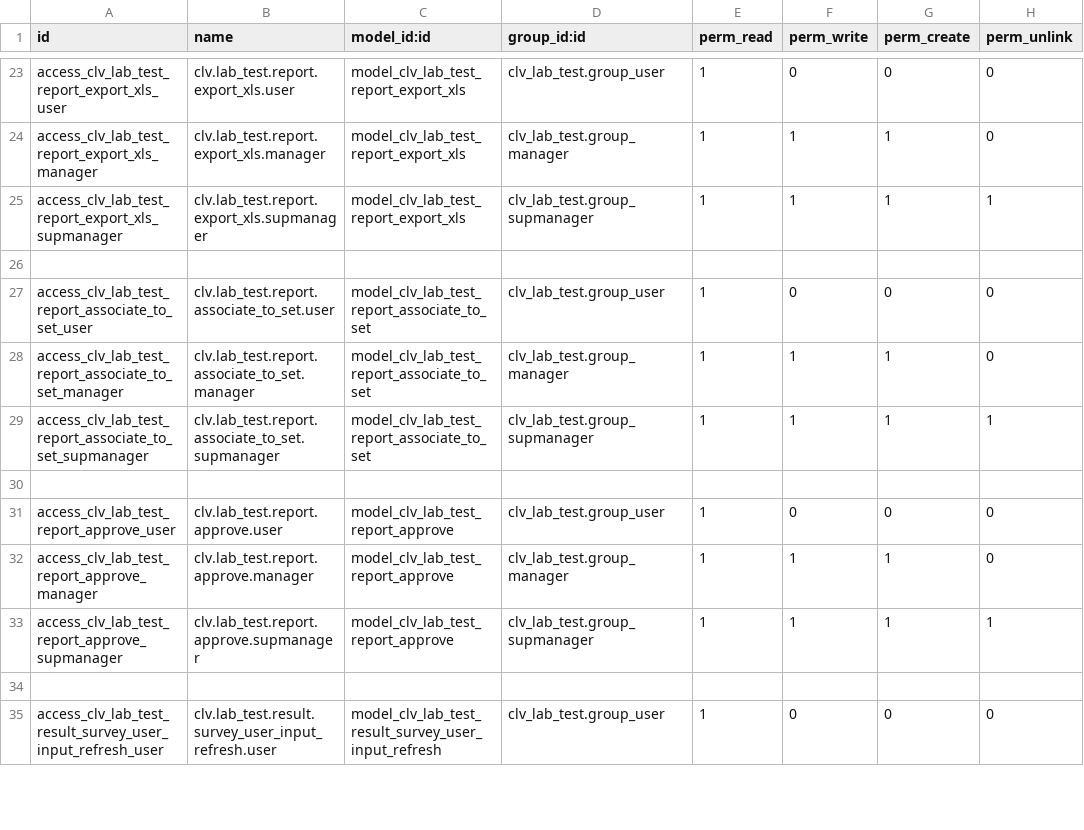
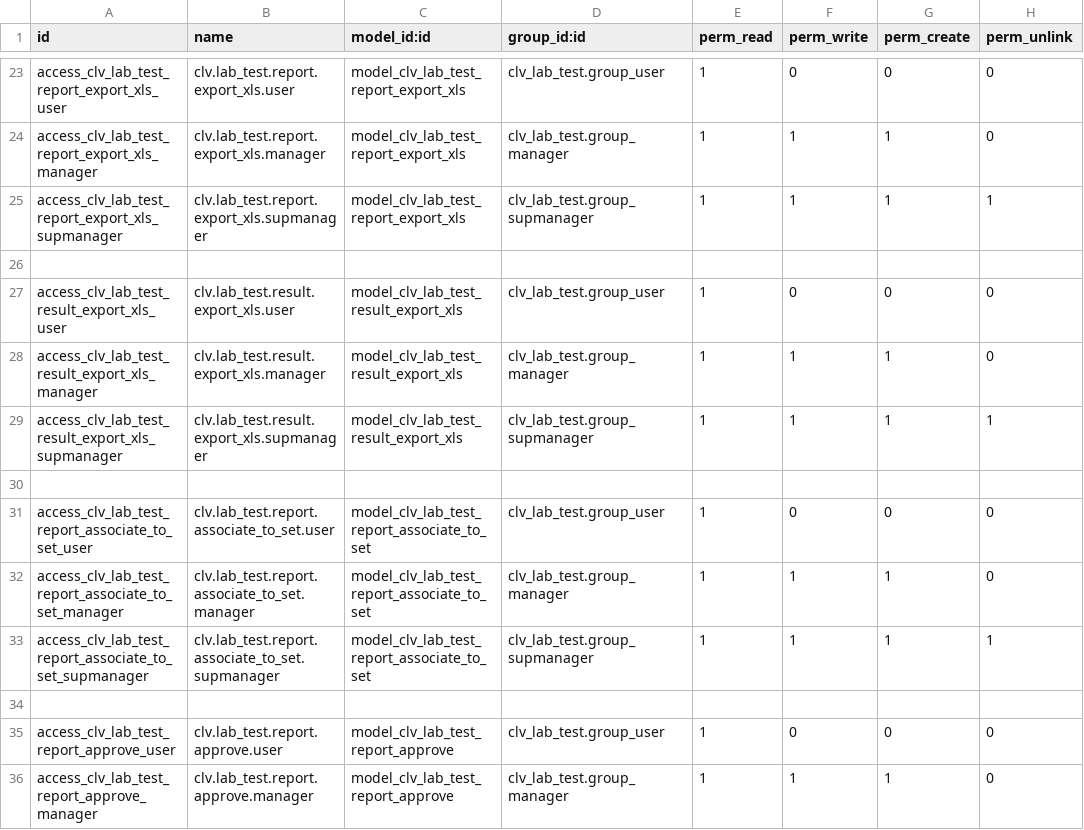
Before and after one commit to CLVsol/clvsol_odoo_addons_jcafb, a CSV file: clv_lab_test_jcafb/security/ir.model.access.csv, drawn as a sheet; only a part is shown, gaps mark what is left out; the shorter side is filled out with more unchanged rows.

Commit message:
[IMP] clv_lab_test_jcafb (ADD wizard/lab_test_result_export_xls)

```diff
--- a/clv_lab_test_jcafb/security/ir.model.access.csv
+++ b/clv_lab_test_jcafb/security/ir.model.access.csv
@@ -26,2 +26,6 @@ access_clv_lab_test_report_export_xls_supmanager,clv.lab_test.report.export_xls.
 
+access_clv_lab_test_result_export_xls_user,clv.lab_test.result.export_xls.user,model_clv_lab_test_result_export_xls,clv_lab_test.group_user,1,0,0,0
+access_clv_lab_test_result_export_xls_manager,clv.lab_test.result.export_xls.manager,model_clv_lab_test_result_export_xls,clv_lab_test.group_manager,1,1,1,0
+access_clv_lab_test_result_export_xls_supmanager,clv.lab_test.result.export_xls.supmanager,model_clv_lab_test_result_export_xls,clv_lab_test.group_supmanager,1,1,1,1
+
 access_clv_lab_test_report_associate_to_set_user,clv.lab_test.report.associate_to_set.user,model_clv_lab_test_report_associate_to_set,clv_lab_test.group_user,1,0,0,0
```
Also changed, not shown: 4 other files.
